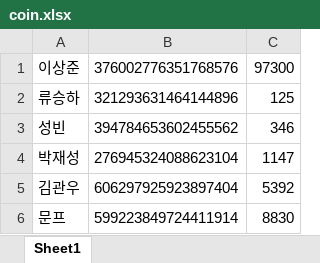
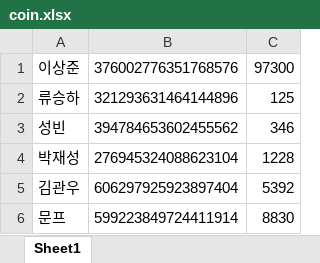
Before and after one commit to willjun0115/zerogunbot, an Excel workbook: coin.xlsx, sheet Sheet1, drawn as a sheet; only a part is shown; values as stored, in another font and other column widths than the file's, no borders; the diff names each change by its address in the sheet, - before the commit and + after, or states it on an @@ line.

```diff
--- a/coin.xlsx (sheet Sheet1)
+++ b/coin.xlsx (sheet Sheet1)
-C4: 1147
+C4: 1228
```
